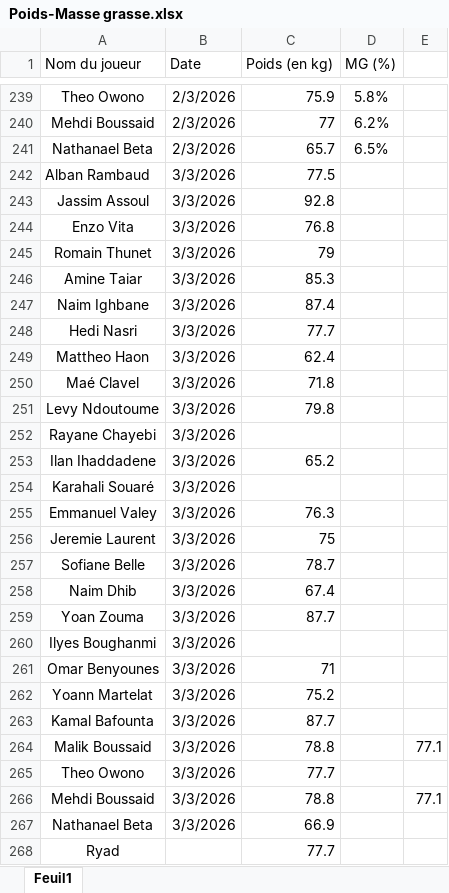
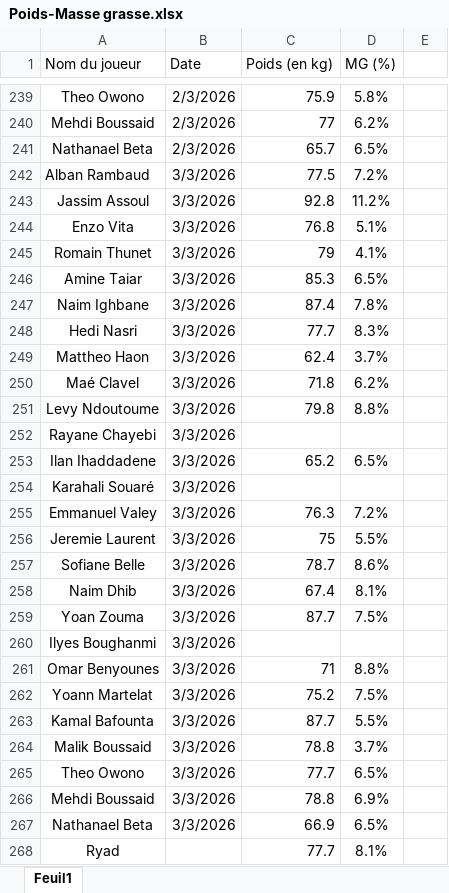
Before and after one commit to Chris15100/lld-app, an Excel workbook: data/Poids-Masse grasse.xlsx, sheet Feuil1, drawn as a sheet; only a part is shown, gaps mark what is left out; values as stored, in another font and other column widths than the file's, no borders; conditional formats not drawn; the diff names each change by its address in the sheet, - before the commit and + after, or states it on an @@ line.

```diff
--- a/data/Poids-Masse grasse.xlsx (sheet Feuil1)
+++ b/data/Poids-Masse grasse.xlsx (sheet Feuil1)
-D242 (MG (%)): (empty)
+D242 (MG (%)): 7.2%
-D243 (MG (%)): (empty)
+D243 (MG (%)): 11.2%
-D244 (MG (%)): (empty)
+D244 (MG (%)): 5.1%
-D245 (MG (%)): (empty)
+D245 (MG (%)): 4.1%
-D246 (MG (%)): (empty)
+D246 (MG (%)): 6.5%
-D247 (MG (%)): (empty)
+D247 (MG (%)): 7.8%
-D248 (MG (%)): (empty)
+D248 (MG (%)): 8.3%
-D249 (MG (%)): (empty)
+D249 (MG (%)): 3.7%
-D250 (MG (%)): (empty)
+D250 (MG (%)): 6.2%
-D251 (MG (%)): (empty)
+D251 (MG (%)): 8.8%
-D253 (MG (%)): (empty)
+D253 (MG (%)): 6.5%
-D255 (MG (%)): (empty)
+D255 (MG (%)): 7.2%
-D256 (MG (%)): (empty)
+D256 (MG (%)): 5.5%
-D257 (MG (%)): (empty)
+D257 (MG (%)): 8.6%
-D258 (MG (%)): (empty)
+D258 (MG (%)): 8.1%
-D259 (MG (%)): (empty)
+D259 (MG (%)): 7.5%
-D261 (MG (%)): (empty)
+D261 (MG (%)): 8.8%
-D262 (MG (%)): (empty)
+D262 (MG (%)): 7.5%
-D263 (MG (%)): (empty)
+D263 (MG (%)): 5.5%
-D264 (MG (%)): (empty)
+D264 (MG (%)): 3.7%
-E264: 77.1
+E264: (empty)
-D265 (MG (%)): (empty)
+D265 (MG (%)): 6.5%
-D266 (MG (%)): (empty)
+D266 (MG (%)): 6.9%
-E266: 77.1
+E266: (empty)
-D267 (MG (%)): (empty)
+D267 (MG (%)): 6.5%
-D268 (MG (%)): (empty)
+D268 (MG (%)): 8.1%
```
Also changed, not shown: data/DonneesGPSPropres.xlsx, data/Présences.xlsx, 2 other files.
